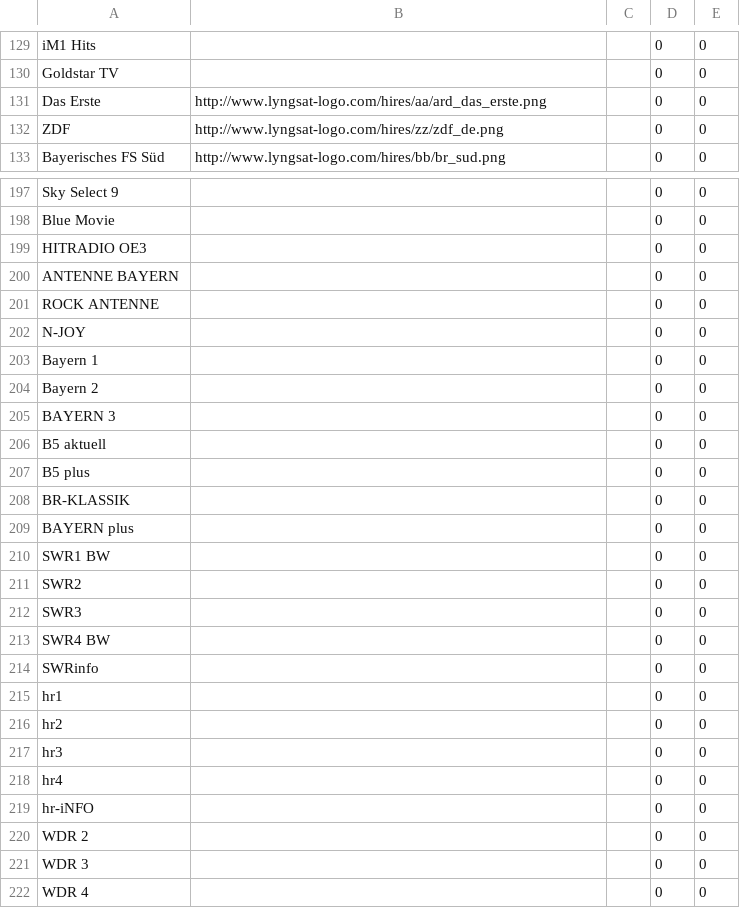
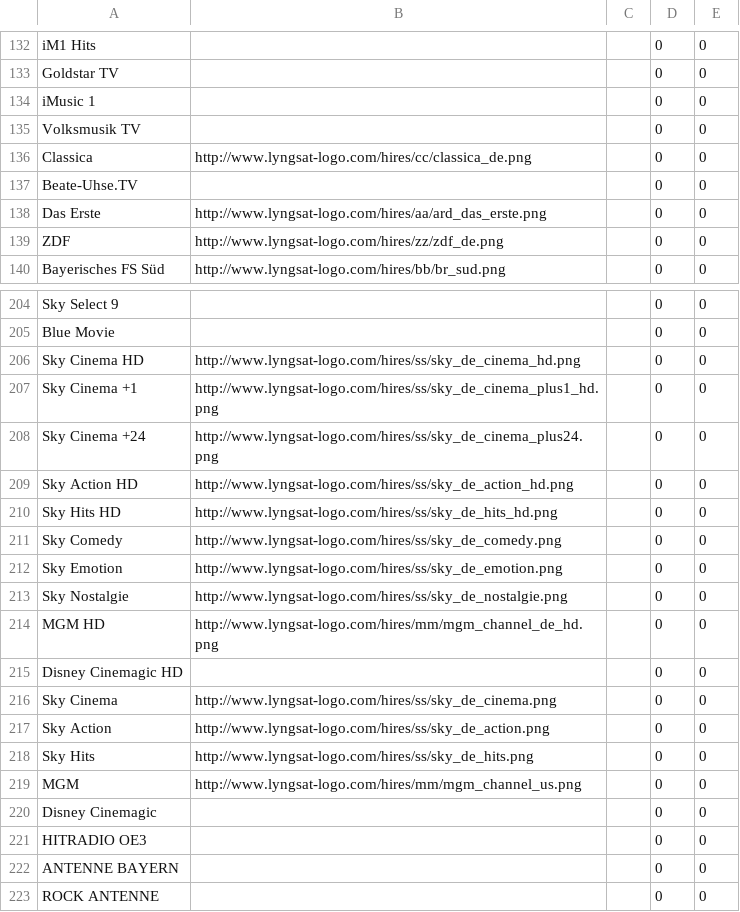
Before and after one commit to spitzauer/pyTVHeadEndEdit, a CSV file: channels.csv, drawn as a sheet; only a part is shown, gaps mark what is left out; the shorter side is filled out with more unchanged rows; the diff covers the shown part only; the diff names each change by its address in the sheet, - before the commit and + after, or states it on an @@ line.

Commit message:
Update channels.csv

```diff
--- a/channels.csv
+++ b/channels.csv
+row 134: iMusic 1 |  |  | 0 | 0
+row 135: Volksmusik TV |  |  | 0 | 0
+row 136: Classica | http://www.lyngsat-logo.com/hires/cc/classica_de.png |  | 0 | 0
+row 137: Beate-Uhse.TV |  |  | 0 | 0
+row 206: Sky Cinema HD | http://www.lyngsat-logo.com/hires/ss/sky_de_cinema_hd.png |  | 0 | 0
+row 207: Sky Cinema +1 | http://www.lyngsat-logo.com/hires/ss/sky_de_cinema_plus1_hd.png |  | 0 | 0
+row 208: Sky Cinema +24 | http://www.lyngsat-logo.com/hires/ss/sky_de_cinema_plus24.png |  | 0 | 0
+row 209: Sky Action HD | http://www.lyngsat-logo.com/hires/ss/sky_de_action_hd.png |  | 0 | 0
+row 210: Sky Hits HD | http://www.lyngsat-logo.com/hires/ss/sky_de_hits_hd.png |  | 0 | 0
+row 211: Sky Comedy | http://www.lyngsat-logo.com/hires/ss/sky_de_comedy.png |  | 0 | 0
+row 212: Sky Emotion | http://www.lyngsat-logo.com/hires/ss/sky_de_emotion.png |  | 0 | 0
+row 213: Sky Nostalgie | http://www.lyngsat-logo.com/hires/ss/sky_de_nostalgie.png |  | 0 | 0
+row 214: MGM HD | http://www.lyngsat-logo.com/hires/mm/mgm_channel_de_hd.png |  | 0 | 0
+row 215: Disney Cinemagic HD |  |  | 0 | 0
+row 216: Sky Cinema | http://www.lyngsat-logo.com/hires/ss/sky_de_cinema.png |  | 0 | 0
+row 217: Sky Action | http://www.lyngsat-logo.com/hires/ss/sky_de_action.png |  | 0 | 0
+row 218: Sky Hits | http://www.lyngsat-logo.com/hires/ss/sky_de_hits.png |  | 0 | 0
+row 219: MGM | http://www.lyngsat-logo.com/hires/mm/mgm_channel_us.png |  | 0 | 0
+row 220: Disney Cinemagic |  |  | 0 | 0
```
Also changed, not shown: 3 added rows and 2 edited cells elsewhere in this file.
